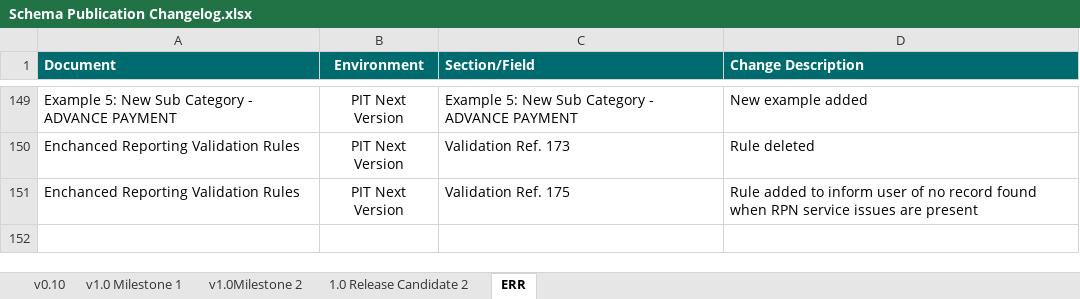
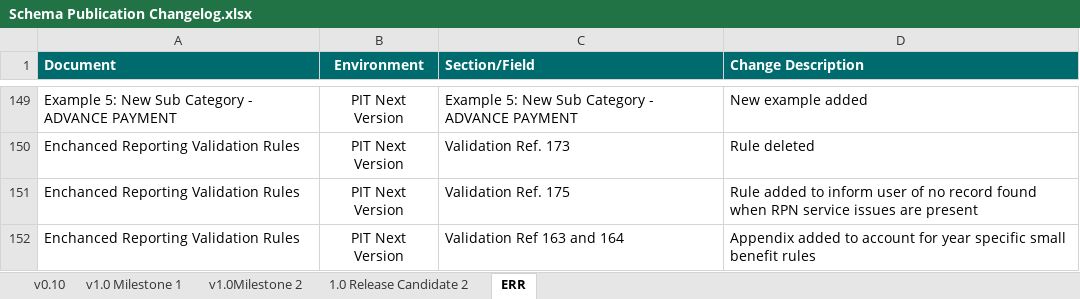
Before and after one commit to revenue-ie/paye-employers-documentation, an Excel workbook: PIT4/Schema Publication Changelog.xlsx, sheet ERR, drawn as a sheet; only a part is shown, gaps mark what is left out; values as stored, in another font and other column widths than the file's, no borders; the diff names each change by its address in the sheet, - before the commit and + after, or states it on an @@ line.

```diff
--- a/PIT4/Schema Publication Changelog.xlsx (sheet ERR)
+++ b/PIT4/Schema Publication Changelog.xlsx (sheet ERR)
+row 152: Enchanced Reporting Validation Rules | PIT Next Version | Validation Ref 163 and 164 | Appendix added to account for year specific small benefit rules
```
Also changed, not shown: PIT4/validation-rules/Enhanced Reporting Validation Rules.xlsx, 45 other files.
